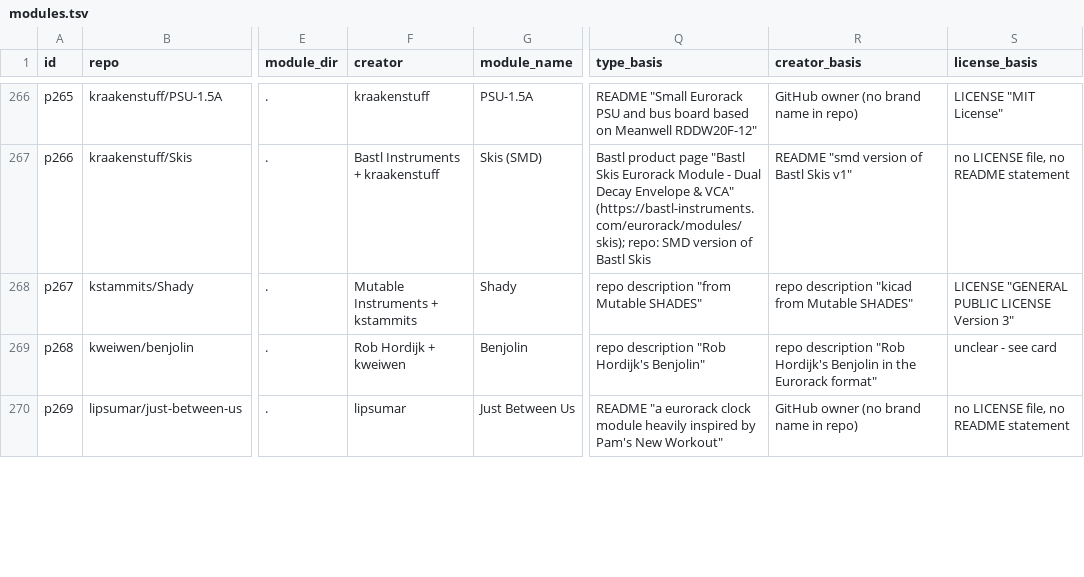
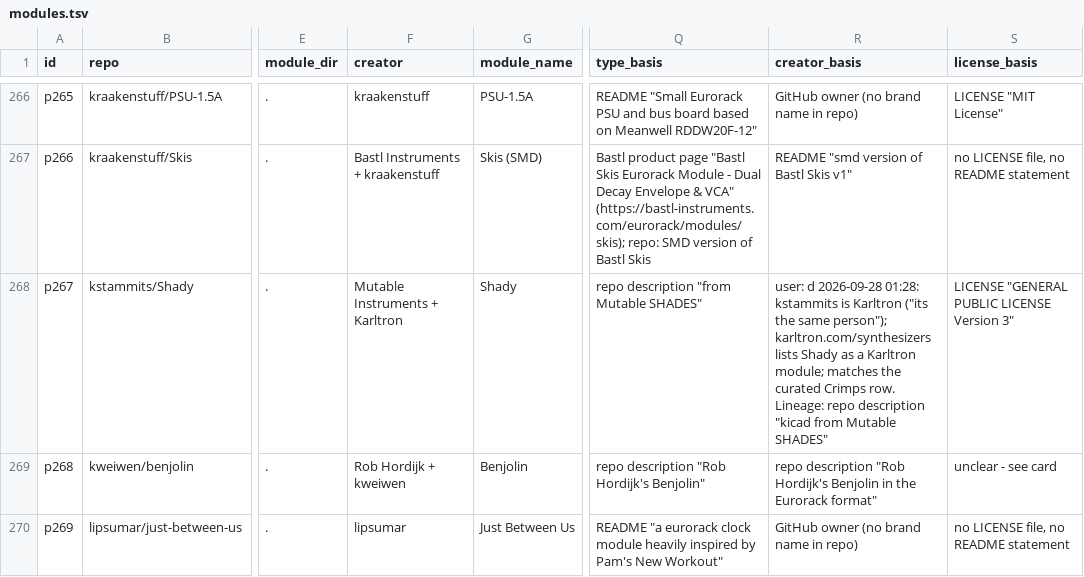
Before and after one commit to daaaaaaaaaniel/my-awesome-eurorack, a TSV file: data/modules.tsv, drawn as a sheet; only a part is shown, gaps mark what is left out; the diff names each change by its address in the sheet, - before the commit and + after, or states it on an @@ line.

```diff
--- a/data/modules.tsv
+++ b/data/modules.tsv
-F268 (creator): Mutable Instruments + kstammits
+F268 (creator): Mutable Instruments + Karltron
-R268 (creator_basis): repo description…
+R268 (creator_basis): user: d 2026-09-28 01:28: kstammits is Karltron ("its the same person"); karltron.com/synthesizers lists Shady as a Karltron module; matches the curated Crimps row. Lineage: repo description…
```
Also changed, not shown: eurorack-open-source.csv, 2 other files.
